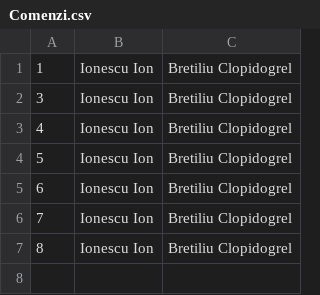
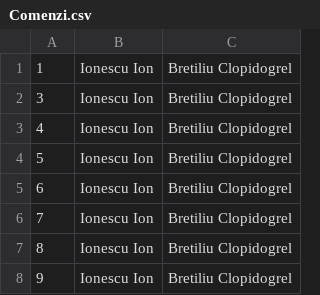
Before and after one commit to vladirares/PAO, a CSV file: src/Comenzi.csv, drawn as a sheet; the diff names each change by its address in the sheet, - before the commit and + after, or states it on an @@ line.

```diff
--- a/src/Comenzi.csv
+++ b/src/Comenzi.csv
+row 8: 9 | Ionescu Ion | Bretiliu Clopidogrel
```
Also changed, not shown: src/Localuri.csv, src/Soferi.csv, 2 other files.
